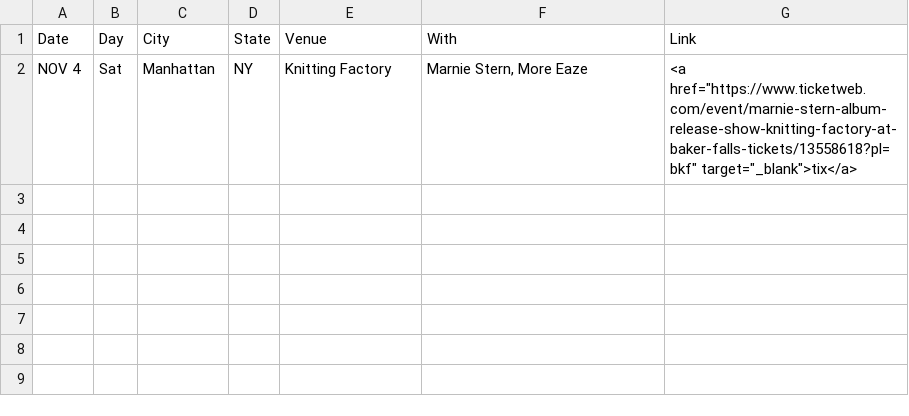
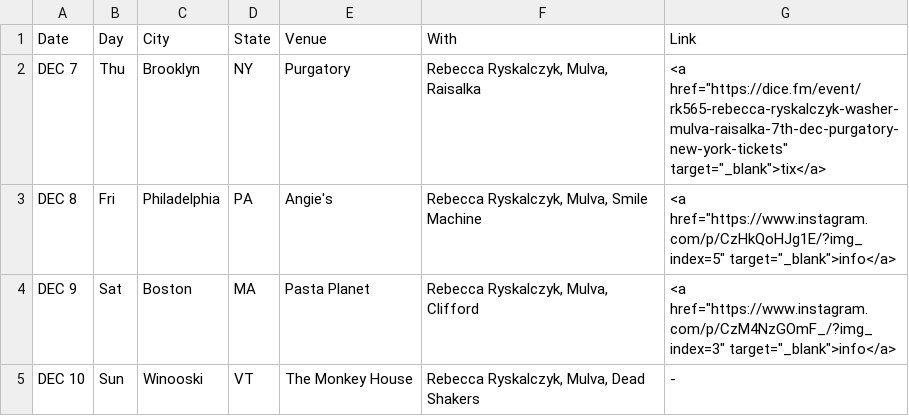
Before and after one commit to washerfacts/washerfacts.github.io, a CSV file: upcoming.csv, drawn as a sheet.

Commit message:
Update shows

```diff
--- a/upcoming.csv
+++ b/upcoming.csv
@@ -1,2 +1,5 @@
 Date,Day,City,State,Venue,With,Link
-NOV 4,Sat,Manhattan,NY,"Knitting Factory","Marnie Stern, More Eaze",<a href="https://www.ticketweb.com/event/marnie-stern-album-release-show-knitting-factory-at-baker-falls-tickets/13558618?pl=bkf" target="_blank">tix</a>
+DEC 7,Thu,Brooklyn,NY,"Purgatory","Rebecca Ryskalczyk, Mulva, Raisalka",<a href="https://dice.fm/event/rk565-rebecca-ryskalczyk-washer-mulva-raisalka-7th-dec-purgatory-new-york-tickets" target="_blank">tix</a>
+DEC 8,Fri,Philadelphia,PA,"Angie's","Rebecca Ryskalczyk, Mulva, Smile Machine",<a href="https://www.instagram.com/p/CzHkQoHJg1E/?img_index=5" target="_blank">info</a>
+DEC 9,Sat,Boston,MA,"Pasta Planet","Rebecca Ryskalczyk, Mulva, Clifford",<a href="https://www.instagram.com/p/CzM4NzGOmF_/?img_index=3" target="_blank">info</a>
+DEC 10,Sun,Winooski,VT,"The Monkey House","Rebecca Ryskalczyk, Mulva, Dead Shakers",-
```
Also changed, not shown: archive.csv.
